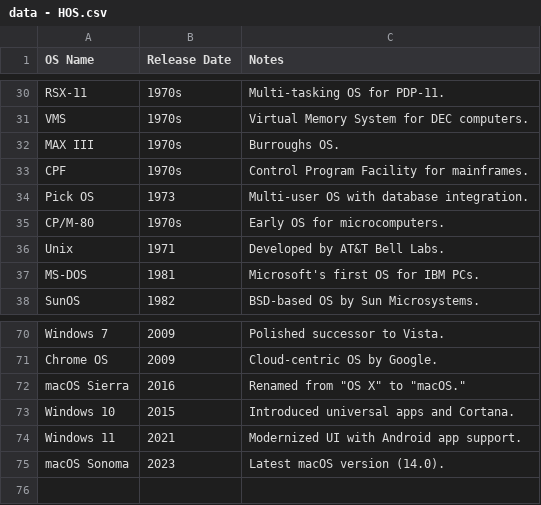
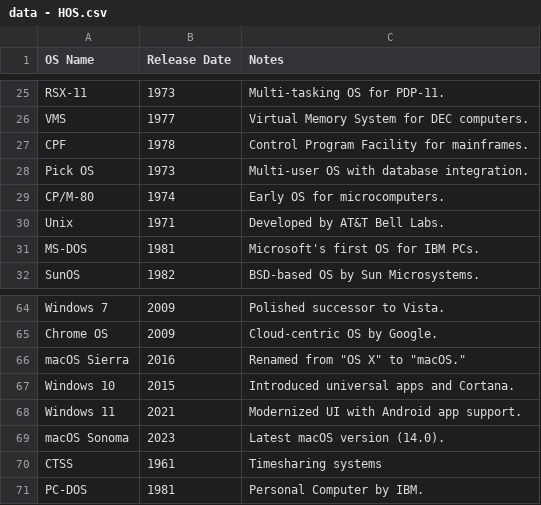
Before and after one commit to Educative-Content/graphicData, a CSV file: data - HOS.csv, drawn as a sheet; only a part is shown, gaps mark what is left out; removed rows and columns are numbered as before the commit, all else as after; the diff covers the shown part only; the diff names each change by its address in the sheet, - before the commit and + after, or states it on an @@ line.

```diff
--- a/data - HOS.csv
+++ b/data - HOS.csv
-B25 (Release Date): 1970s
+B25 (Release Date): 1973
-B26 (Release Date): 1970s
+B26 (Release Date): 1977
-row 32: MAX III | 1970s | Burroughs OS.
-B27 (Release Date): 1970s
+B27 (Release Date): 1978
-B29 (Release Date): 1970s
+B29 (Release Date): 1974
+row 70: CTSS | 1961 | Timesharing systems
+row 71: PC-DOS | 1981 | Personal Computer by IBM.
```
Also changed, not shown: 5 removed rows and 17 edited cells elsewhere in this file.
